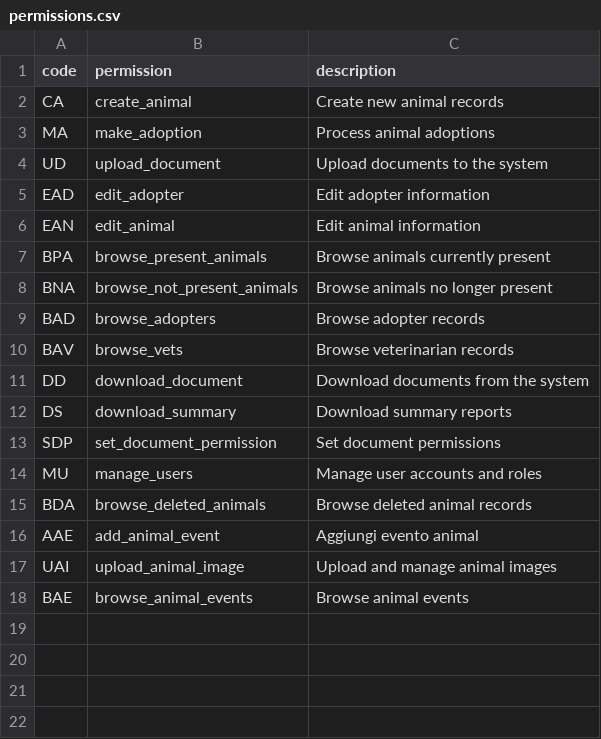
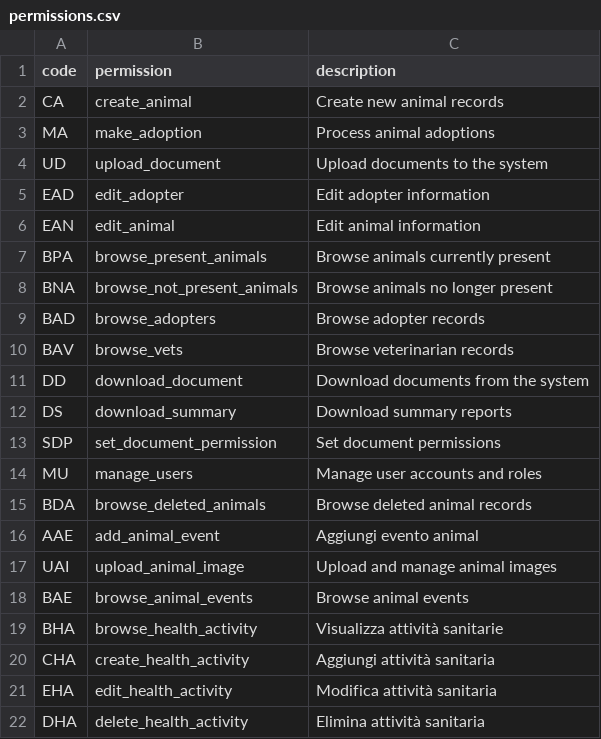
Before and after one commit to samu9/hermadata, a CSV file: backend/hermadata/database/alembic/initial_data/permissions.csv, drawn as a sheet; the diff names each change by its address in the sheet, - before the commit and + after, or states it on an @@ line.

Commit message:
feat: add animal health activity register with action permissions

```diff
--- a/backend/hermadata/database/alembic/initial_data/permissions.csv
+++ b/backend/hermadata/database/alembic/initial_data/permissions.csv
+row 19: BHA | browse_health_activity | Visualizza attività sanitarie
+row 20: CHA | create_health_activity | Aggiungi attività sanitaria
+row 21: EHA | edit_health_activity | Modifica attività sanitaria
+row 22: DHA | delete_health_activity | Elimina attività sanitaria
```
Also changed, not shown: backend/hermadata/database/alembic/initial_data/role-permissions.csv, 18 other files.
